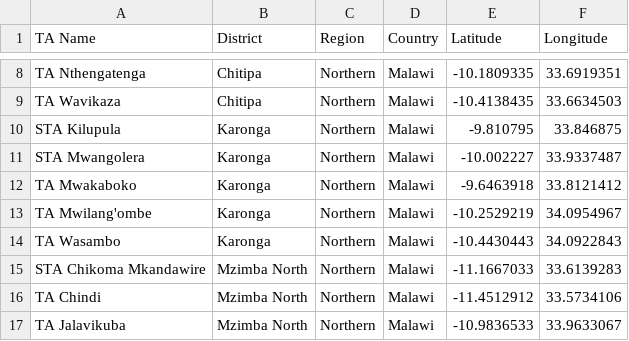
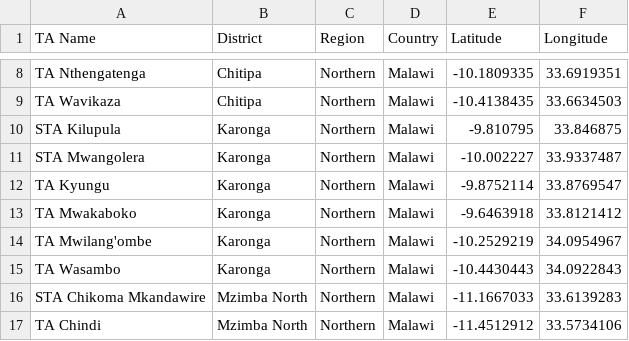
Before and after one commit to shinobi-hunter/kobo-media, a CSV file: traditional_authorities/official_ta_registry.csv, drawn as a sheet; only a part is shown, gaps mark what is left out; the shorter side is filled out with more unchanged rows; the diff names each change by its address in the sheet, - before the commit and + after, or states it on an @@ line.

Commit message:
Update TA GPS Results

```diff
--- a/traditional_authorities/official_ta_registry.csv
+++ b/traditional_authorities/official_ta_registry.csv
+row 12: TA Kyungu | Karonga | Northern | Malawi | -9.8752114 | 33.8769547
```
